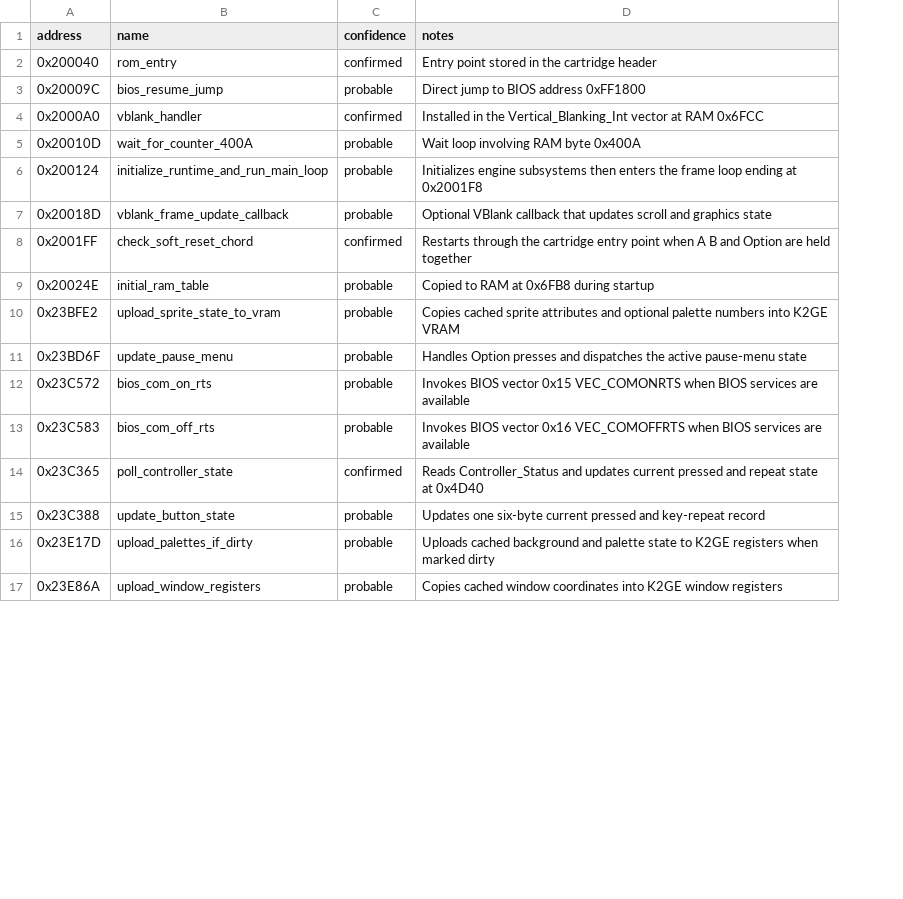
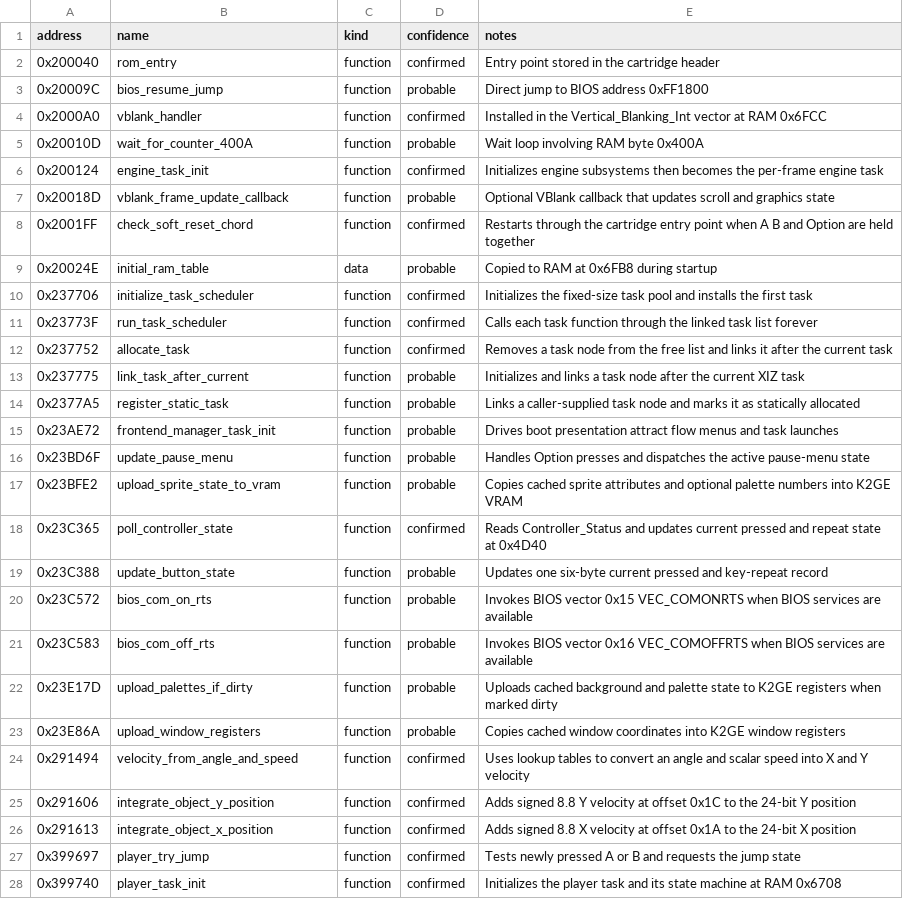
Before and after one commit to myuu-151/Sonic-Pocket, a CSV file: analysis/symbols.csv, drawn as a sheet; only a part is shown; addresses are those after the commit; the diff covers the shown part only; the diff names each change by its address in the sheet, - before the commit and + after, or states it on an @@ line.

Commit message:
Map task scheduler and player physics

```diff
--- a/analysis/symbols.csv
+++ b/analysis/symbols.csv
+column C (kind), rows 2-9: function | function | function | function | function | function | function | data; row 17: function; rows 20-23: all function
-B6 (name): initialize_runtime_and_run_main_loop
+B6 (name): engine_task_init
-D6 (confidence): probable
+D6 (confidence): confirmed
-E6 (notes): …subsystems then enters the frame loop ending at 0x2001F8
+E6 (notes): …subsystems then becomes the per-frame engine task
+row 10: 0x237706 | initialize_task_scheduler | function | confirmed | Initializes the fixed-size task pool and installs the first task
+row 11: 0x23773F | run_task_scheduler | function | confirmed | Calls each task function through the linked task list forever
+row 12: 0x237752 | allocate_task | function | confirmed | Removes a task node from the free list and links it after the current task
+row 13: 0x237775 | link_task_after_current | function | probable | Initializes and links a task node after the current XIZ task
+row 14: 0x2377A5 | register_static_task | function | probable | Links a caller-supplied task node and marks it as statically allocated
+row 15: 0x23AE72 | frontend_manager_task_init | function | probable | Drives boot presentation attract flow menus and task launches
@@ row 11 moved to row 16: 0x23BD6F @@
@@ row 14 moved to row 18: 0x23C365 @@
@@ row 15 moved to row 19: 0x23C388 @@
+row 24: 0x291494 | velocity_from_angle_and_speed | function | confirmed | Uses lookup tables to convert an angle and scalar speed into X and Y velocity
+row 25: 0x291606 | integrate_object_y_position | function | confirmed | Adds signed 8.8 Y velocity at offset 0x1C to the 24-bit Y position
+row 26: 0x291613 | integrate_object_x_position | function | confirmed | Adds signed 8.8 X velocity at offset 0x1A to the 24-bit X position
+row 27: 0x399697 | player_try_jump | function | confirmed | Tests newly pressed A or B and requests the jump state
+row 28: 0x399740 | player_task_init | function | confirmed | Initializes the player task and its state machine at RAM 0x6708
```
Also changed, not shown: 14 added rows and 1 moved row elsewhere in this file, 7 other files.
